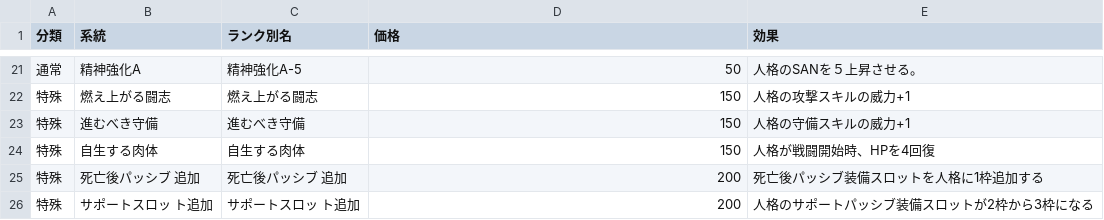
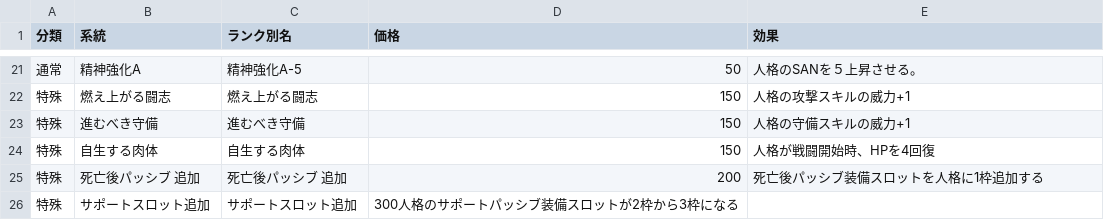
Before and after one commit to RoRoCrate/Masaoka-library, a TSV file: data/strengthening.tsv, drawn as a sheet; only a part is shown, gaps mark what is left out.

Commit message:
Update strengthening.tsv

```diff
--- a/data/strengthening.tsv
+++ b/data/strengthening.tsv
@@ -25,2 +25,2 @@
 特殊	死亡後パッシブ 追加	死亡後パッシブ 追加	200	死亡後パッシブ装備スロットを人格に1枠追加する
-特殊	サポートスロッ ト追加	サポートスロッ ト追加	200	人格のサポートパッシブ装備スロットが2枠から3枠になる
+特殊	サポートスロット追加	サポートスロット追加	300人格のサポートパッシブ装備スロットが2枠から3枠になる
```
